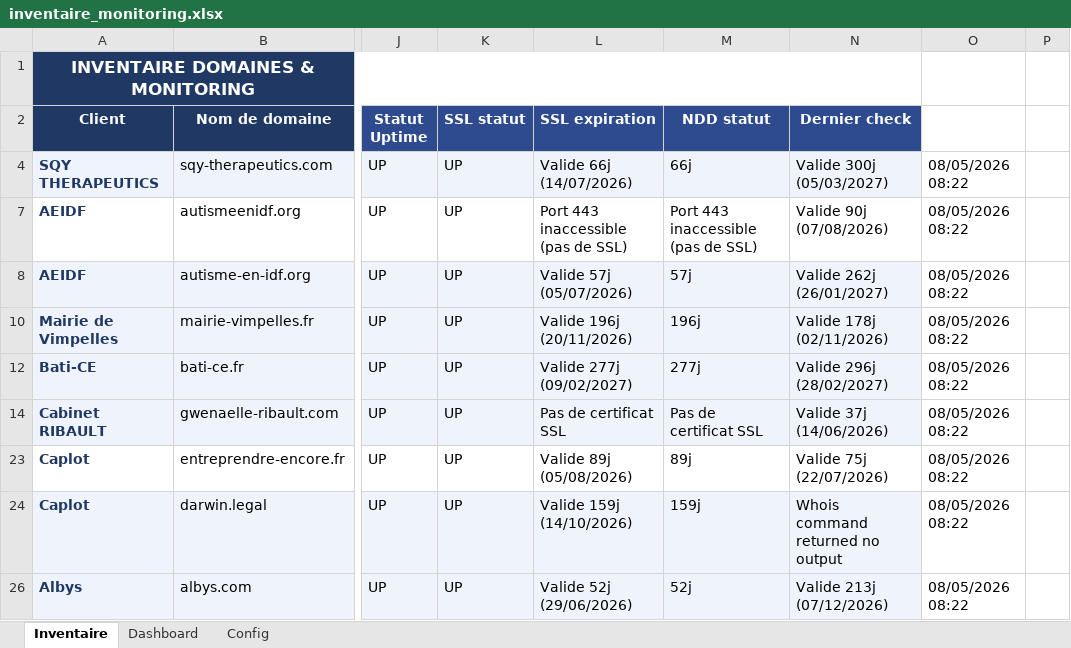
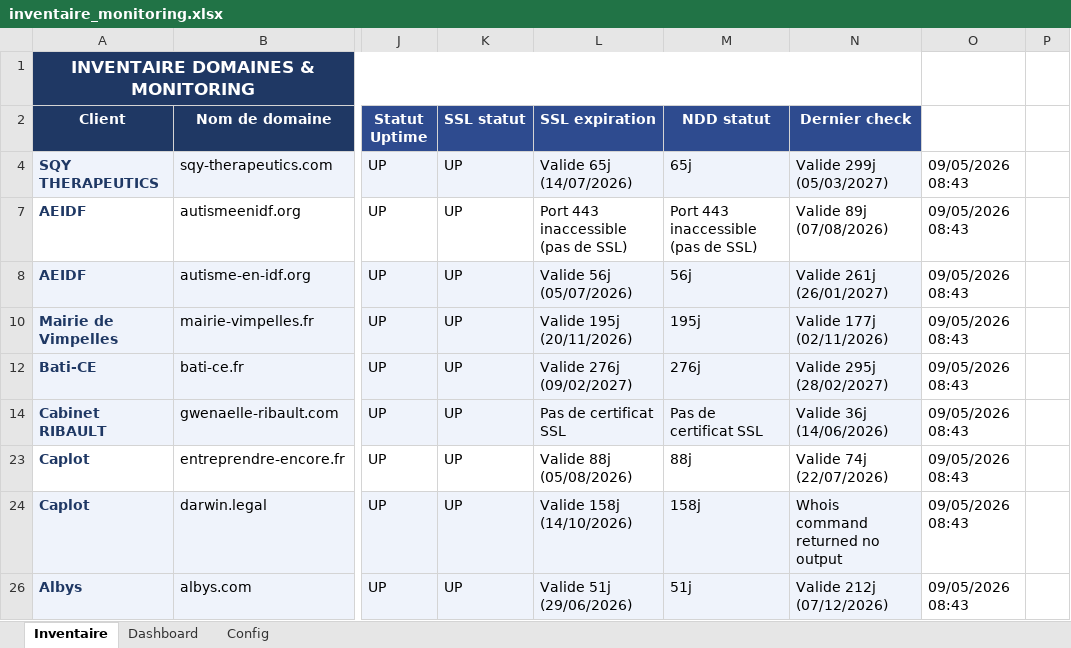
Before and after one commit to Axel-DosSantos/monitoring-sites, an Excel workbook: inventaire_monitoring.xlsx, sheet Inventaire, drawn as a sheet; only a part is shown, gaps mark what is left out; values as stored, in another font and other column widths than the file's, no borders; the diff covers the shown part only; the diff names each change by its address in the sheet, - before the commit and + after, or states it on an @@ line.

```diff
--- a/inventaire_monitoring.xlsx (sheet Inventaire)
+++ b/inventaire_monitoring.xlsx (sheet Inventaire)
-L4 (SSL expiration): Valide 66j (14/07/2026)
+L4 (SSL expiration): Valide 65j (14/07/2026)
-M4 (NDD statut): 66j
+M4 (NDD statut): 65j
-N4 (Dernier check): Valide 300j (05/03/2027)
+N4 (Dernier check): Valide 299j (05/03/2027)
-O4: 08/05/2026 08:22
+O4: 09/05/2026 08:43
-N7 (Dernier check): Valide 90j (07/08/2026)
+N7 (Dernier check): Valide 89j (07/08/2026)
-O7:O8: 08/05/2026 08:22
+O7:O8: 09/05/2026 08:43
-L8 (SSL expiration): Valide 57j (05/07/2026)
+L8 (SSL expiration): Valide 56j (05/07/2026)
-M8 (NDD statut): 57j
+M8 (NDD statut): 56j
-N8 (Dernier check): Valide 262j (26/01/2027)
+N8 (Dernier check): Valide 261j (26/01/2027)
-L10 (SSL expiration): Valide 196j (20/11/2026)
+L10 (SSL expiration): Valide 195j (20/11/2026)
-M10 (NDD statut): 196j
+M10 (NDD statut): 195j
-N10 (Dernier check): Valide 178j (02/11/2026)
+N10 (Dernier check): Valide 177j (02/11/2026)
-O10: 08/05/2026 08:22
+O10: 09/05/2026 08:43
-L12 (SSL expiration): Valide 277j (09/02/2027)
+L12 (SSL expiration): Valide 276j (09/02/2027)
-M12 (NDD statut): 277j
+M12 (NDD statut): 276j
-N12 (Dernier check): Valide 296j (28/02/2027)
+N12 (Dernier check): Valide 295j (28/02/2027)
-O12: 08/05/2026 08:22
+O12: 09/05/2026 08:43
-N14 (Dernier check): Valide 37j (14/06/2026)
+N14 (Dernier check): Valide 36j (14/06/2026)
-O14: 08/05/2026 08:22
+O14: 09/05/2026 08:43
-L23 (SSL expiration): Valide 89j (05/08/2026)
+L23 (SSL expiration): Valide 88j (05/08/2026)
-M23 (NDD statut): 89j
+M23 (NDD statut): 88j
-N23 (Dernier check): Valide 75j (22/07/2026)
+N23 (Dernier check): Valide 74j (22/07/2026)
-O23:O24: 08/05/2026 08:22
+O23:O24: 09/05/2026 08:43
-L24 (SSL expiration): Valide 159j (14/10/2026)
+L24 (SSL expiration): Valide 158j (14/10/2026)
-M24 (NDD statut): 159j
+M24 (NDD statut): 158j
-L26 (SSL expiration): Valide 52j (29/06/2026)
+L26 (SSL expiration): Valide 51j (29/06/2026)
-M26 (NDD statut): 52j
+M26 (NDD statut): 51j
-N26 (Dernier check): Valide 213j (07/12/2026)
+N26 (Dernier check): Valide 212j (07/12/2026)
-O26: 08/05/2026 08:22
+O26: 09/05/2026 08:43
```
Also changed, not shown: 16 edited cells elsewhere in this sheet, 2 other files.
